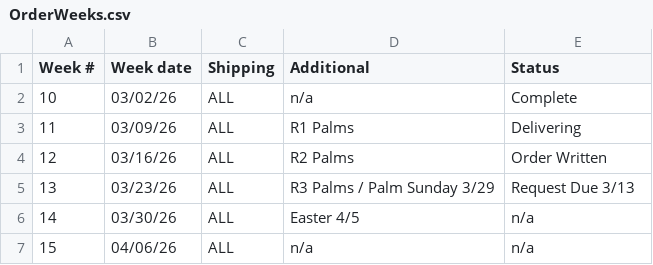
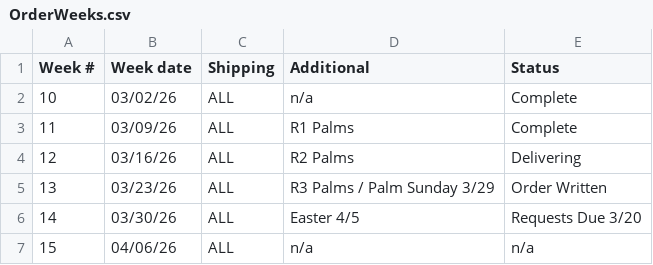
Before and after one commit to HF-HPA/HPA-SKU-CATALOGUE, a CSV file: OrderWeeks.csv, drawn as a sheet.

Commit message:
Update OrderWeeks.csv

```diff
--- a/OrderWeeks.csv
+++ b/OrderWeeks.csv
@@ -2,6 +2,6 @@ Week #,Week date,Shipping,Additional,Status
 10,03/02/26,ALL,n/a,Complete
-11,03/09/26,ALL,R1 Palms,Delivering
-12,03/16/26,ALL,R2 Palms,Order Written
-13,03/23/26,ALL,R3 Palms / Palm Sunday 3/29,Request Due 3/13
-14,03/30/26,ALL,Easter 4/5,n/a
+11,03/09/26,ALL,R1 Palms,Complete
+12,03/16/26,ALL,R2 Palms,Delivering
+13,03/23/26,ALL,R3 Palms / Palm Sunday 3/29,Order Written
+14,03/30/26,ALL,Easter 4/5,Requests Due 3/20
 15,04/06/26,ALL,n/a,n/a
```
